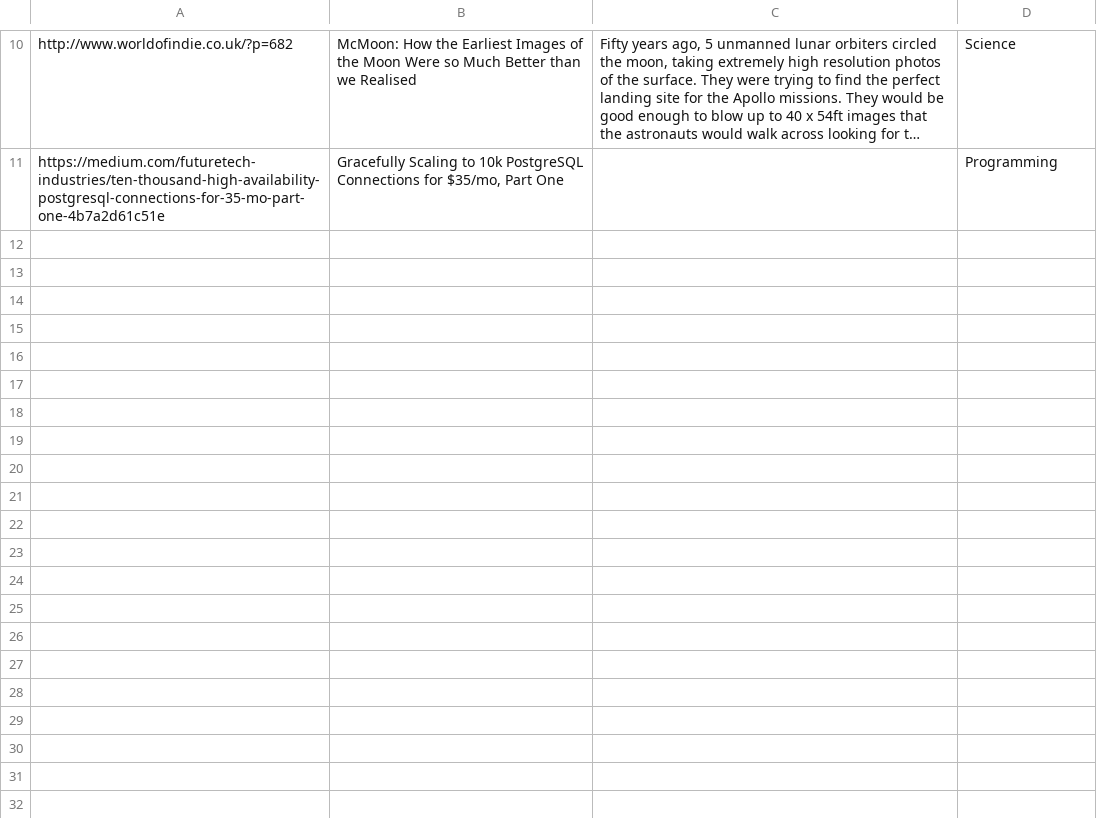
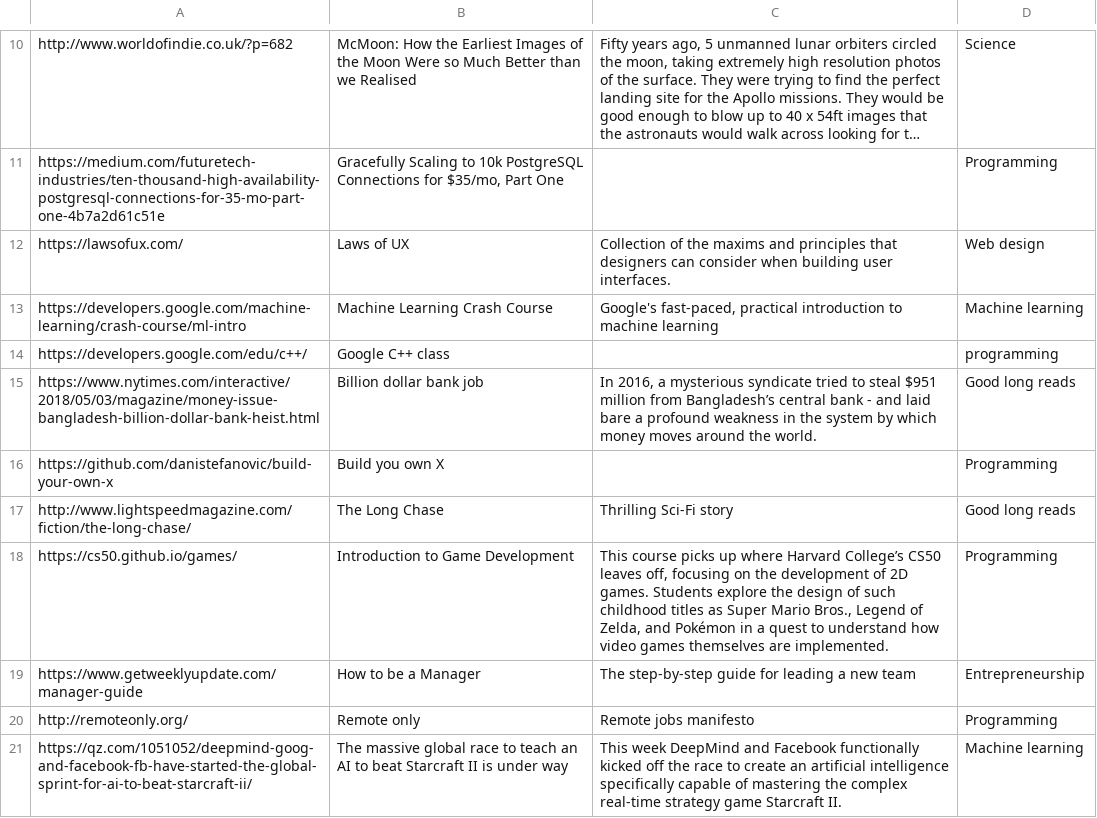
Before and after one commit to matoous/newz, a CSV file: news/scripts/stories.csv, drawn as a sheet; only a part is shown, gaps mark what is left out; long unchanged cells end in …; the diff names each change by its address in the sheet, - before the commit and + after, or states it on an @@ line.

```diff
--- a/news/scripts/stories.csv
+++ b/news/scripts/stories.csv
+row 12: https://lawsofux.com/ | Laws of UX | Collection of the maxims and principles that designers can consider when building user interfaces. | Web design
+row 13: https://developers.google.com/machine-learning/crash-course/ml-intro | Machine Learning Crash Course | Google's fast-paced, practical introduction to machine learning | Machine learning
+row 14: https://developers.google.com/edu/c++/ | Google C++ class |  | programming
+row 15: https://www.nytimes.com/interactive/2018/05/03/magazine/money-issue-bangladesh-billion-dollar-bank-heist.html | Billion dollar bank job | In 2016, a mysterious syndicate tried to steal $951 million from Bangladesh’s central bank - and laid bare a profound weakness in the system by which money moves around the world. | Good long reads
+row 16: https://github.com/danistefanovic/build-your-own-x | Build you own X |  | Programming
+row 17: http://www.lightspeedmagazine.com/fiction/the-long-chase/ | The Long Chase | Thrilling Sci-Fi story | Good long reads
+row 18: https://cs50.github.io/games/ | Introduction to Game Development | This course picks up where Harvard College’s CS50 leaves off, focusing on the development of 2D games. Students explore the design of such childhood titles as Super Mario Bros., Legend of Zelda, and Pokémon in a quest to understand how video games themselves are implemented. | Programming
+row 19: https://www.getweeklyupdate.com/manager-guide | How to be a Manager | The step-by-step guide for leading a new team | Entrepreneurship
+row 20: http://remoteonly.org/ | Remote only | Remote jobs manifesto | Programming
+row 21: https://qz.com/1051052/deepmind-goog-and-facebook-fb-have-started-the-global-sprint-for-ai-to-beat-starcraft-ii/ | The massive global race to teach an AI to beat Starcraft II is under way | This week DeepMind and Facebook functionally kicked off the race to create an artificial intelligence specifically capable of mastering the complex real-time strategy game Starcraft II. | Machine learning
```
Also changed, not shown: 14 other files.
